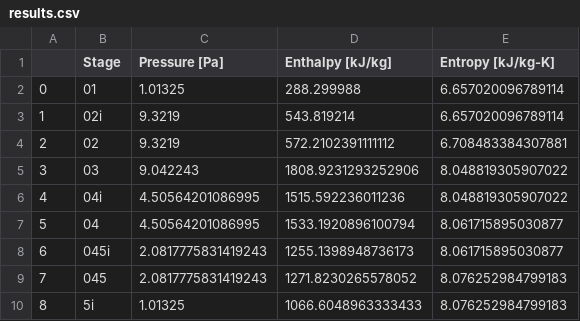
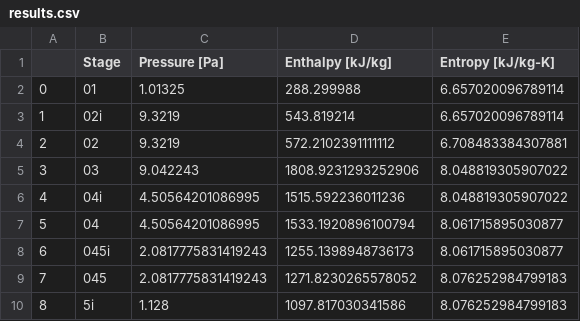
Before and after one commit to Carmeisel101/RealEngineCycle_TurboProp, a CSV file: task1/results.csv, drawn as a sheet.

```diff
--- a/task1/results.csv
+++ b/task1/results.csv
@@ -9,2 +9,2 @@
 7,045,2.0817775831419243,1271.8230265578052,8.076252984799183
-8,5i,1.01325,1066.6048963333433,8.076252984799183
+8,5i,1.128,1097.817030341586,8.076252984799183
```
Also changed, not shown: task3/Station3Task3.csv, task3/Station4Task3.csv, 5 other files.
